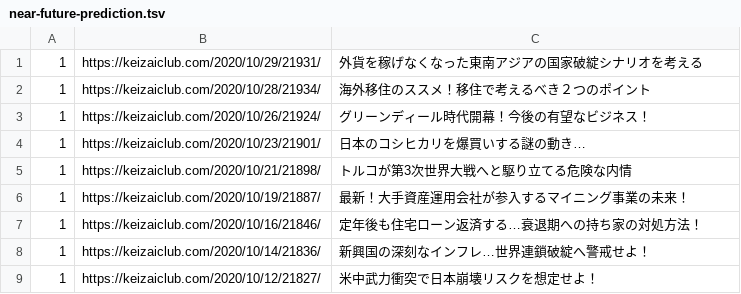
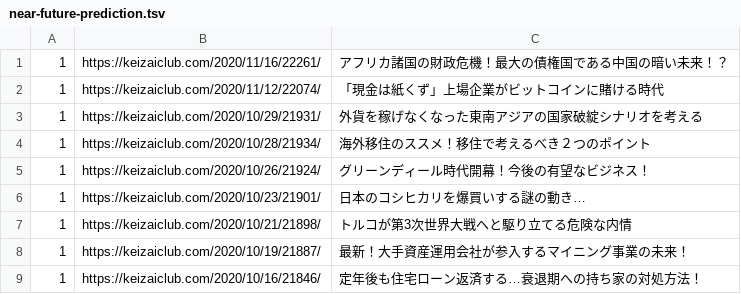
Before and after one commit to tndd/keizai-club, a TSV file: loaded_urls/near-future-prediction.tsv, drawn as a sheet; only a part is shown; the shorter side is filled out with more unchanged rows; the diff names each change by its address in the sheet, - before the commit and + after, or states it on an @@ line.

Commit message:
add urls near-future-prediction manually

```diff
--- a/loaded_urls/near-future-prediction.tsv
+++ b/loaded_urls/near-future-prediction.tsv
+row 1: 1 | https://keizaiclub.com/2020/11/16/22261/ | アフリカ諸国の財政危機！最大の債権国である中国の暗い未来！？
+row 2: 1 | https://keizaiclub.com/2020/11/12/22074/ | 「現金は紙くず」上場企業がビットコインに賭ける時代
```
